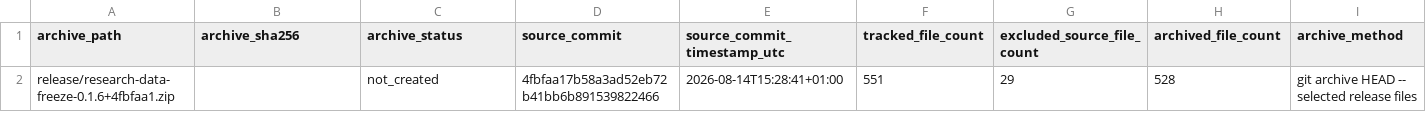
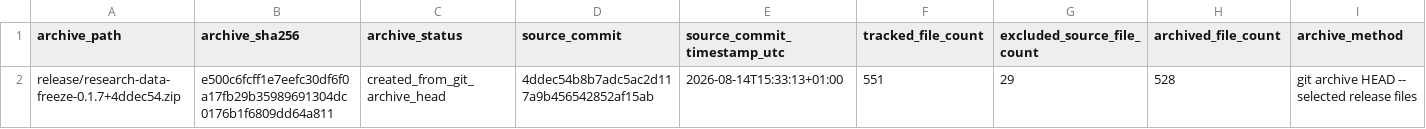
Before and after one commit to DiogoRibeiro7/portugal-external-growth-1960-1973, a CSV file: results/releases/current/release_archive_manifest.csv, drawn as a sheet; only a part is shown; the diff names each change by its address in the sheet, - before the commit and + after, or states it on an @@ line.

```diff
--- a/results/releases/current/release_archive_manifest.csv
+++ b/results/releases/current/release_archive_manifest.csv
-A2 (archive_path): release/research-data-freeze-0.1.6+4fbfaa1.zip
+A2 (archive_path): release/research-data-freeze-0.1.7+4ddec54.zip
-B2 (archive_sha256): (empty)
+B2 (archive_sha256): e500c6fcff1e7eefc30df6f0a17fb29b35989691304dc0176b1f6809dd64a811
-C2 (archive_status): not_created
+C2 (archive_status): created_from_git_archive_head
-D2 (source_commit): 4fbfaa17b58a3ad52eb72b41bb6b891539822466
+D2 (source_commit): 4ddec54b8b7adc5ac2d117a9b456542852af15ab
-E2 (source_commit_timestamp_utc): 2026-08-14T15:28:41+01:00
+E2 (source_commit_timestamp_utc): 2026-08-14T15:33:13+01:00
```
Also changed, not shown: results/manifests/current_manifest.csv, results/releases/current/final_result_table_provenance.csv, 11 other files.
